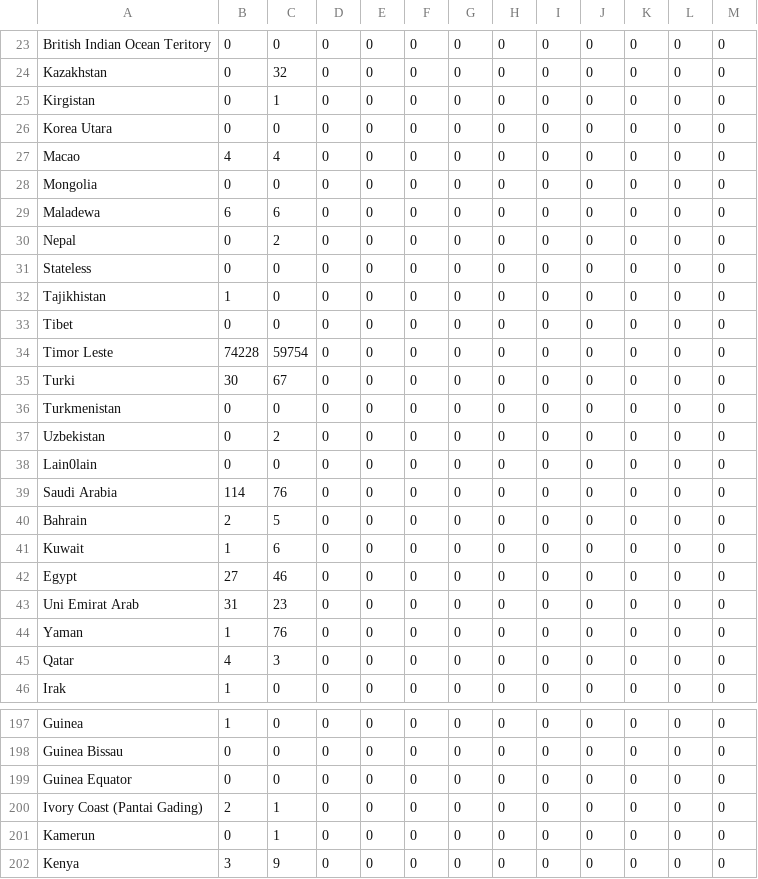
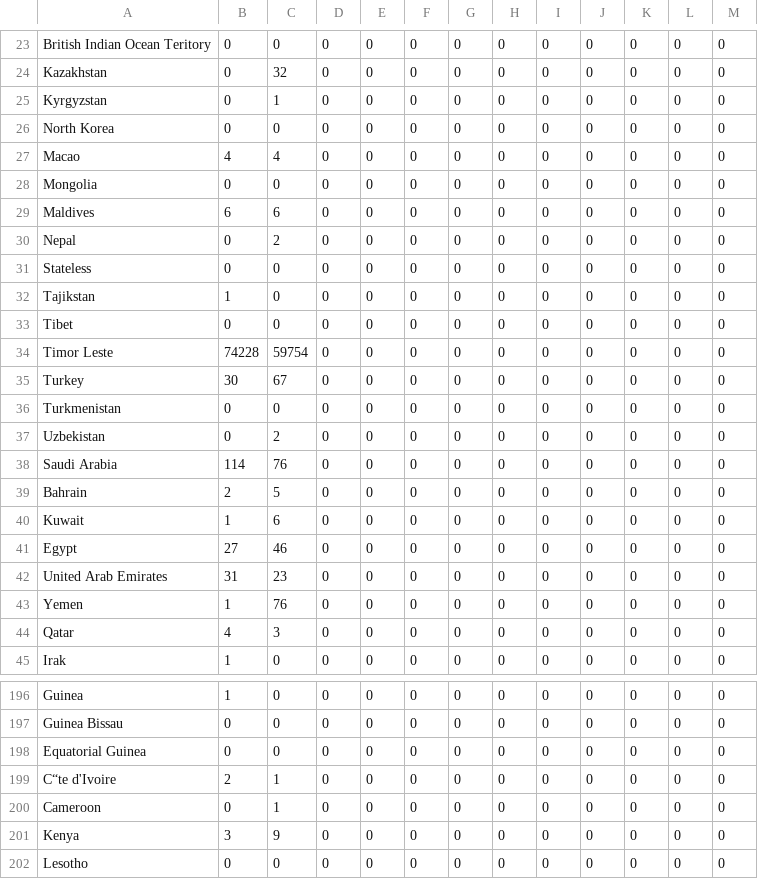
Before and after one commit to Azhardhiaulhaq/dataset, a CSV file: Indonesian Tourism/Tahun2021.csv, drawn as a sheet; only a part is shown, gaps mark what is left out; the shorter side is filled out with more unchanged rows; removed rows and columns are numbered as before the commit, all else as after; the diff covers the shown part only; the diff names each change by its address in the sheet, - before the commit and + after, or states it on an @@ line.

```diff
--- a/Indonesian Tourism/Tahun2021.csv
+++ b/Indonesian Tourism/Tahun2021.csv
-A25: Kirgistan
+A25: Kyrgyzstan
-A26: Korea Utara
+A26: North Korea
-A29: Maladewa
+A29: Maldives
-A32: Tajikhistan
+A32: Tajikstan
-A35: Turki
+A35: Turkey
-row 38: Lain0lain | 0 | 0 | 0 | 0 | 0 | 0 | 0 | 0 | 0 | 0 | 0 | 0
-A42: Uni Emirat Arab
+A42: United Arab Emirates
-A43: Yaman
+A43: Yemen
-A198: Guinea Equator
+A198: Equatorial Guinea
-A199: Ivory Coast (Pantai Gading)
+A199: C“te d'Ivoire
-A200: Kamerun
+A200: Cameroon
```
Also changed, not shown: 43 edited cells elsewhere in this file, Indonesian Tourism/Tahun2017.csv, Indonesian Tourism/Tahun2018.csv, 2 other files.
